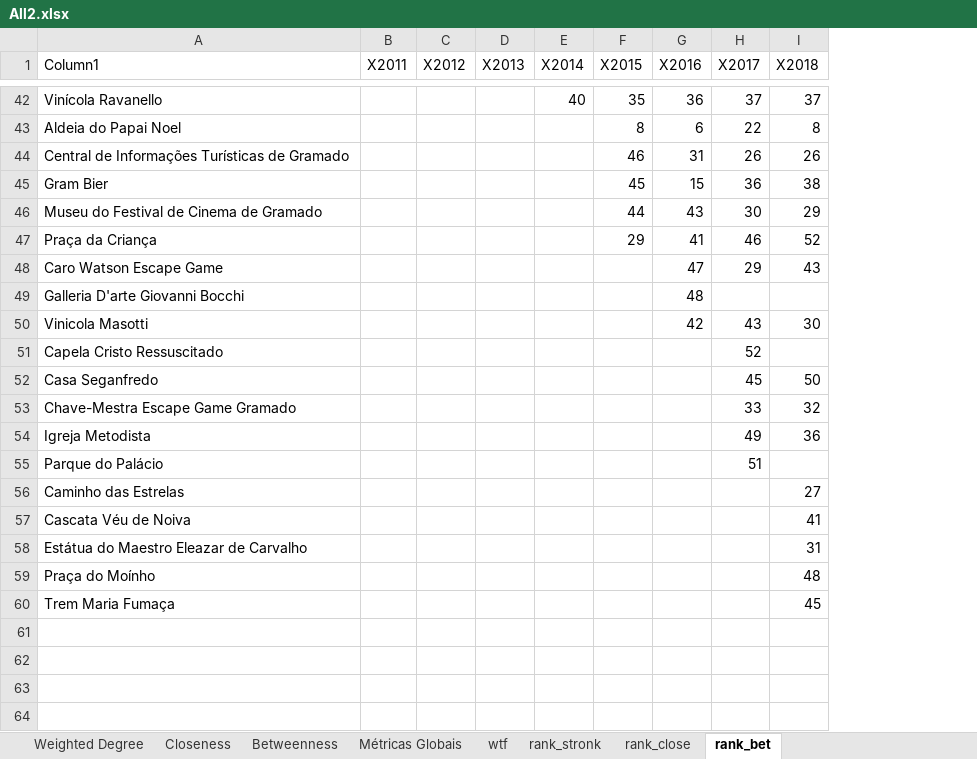
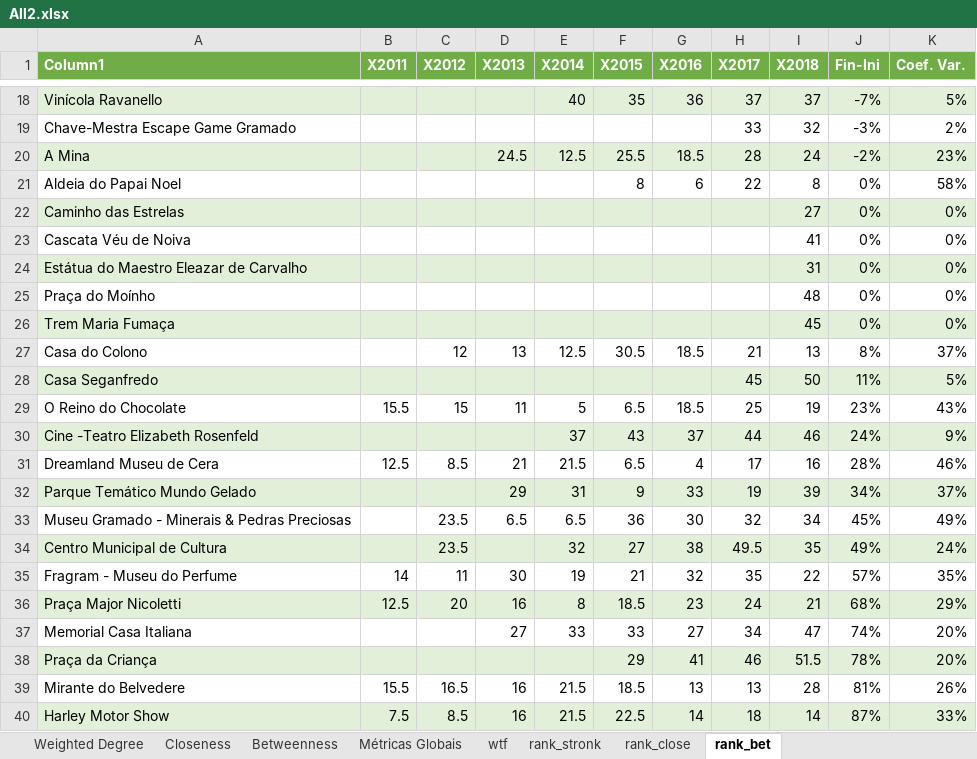
Before and after one commit to boofoomoo/redes, an Excel workbook: Results/All2.xlsx, sheet rank_bet, drawn as a sheet; only a part is shown, gaps mark what is left out; values as stored, in another font and other column widths than the file's, no borders; table styles not drawn; removed rows and columns are numbered as before the commit, all else as after; the diff covers the shown part only; the diff names each change by its address in the sheet, - before the commit and + after, or states it on an @@ line.

```diff
--- a/Results/All2.xlsx (sheet rank_bet)
+++ b/Results/All2.xlsx (sheet rank_bet)
+column J (Fin-Ini), row 18: -7%; rows 21-26: all 0%
+column K (Coef. Var.), row 18: 5%; rows 21-26: 58% | 0% | 0% | 0% | 0% | 0%
@@ A1:I1 fill: none → #70AD47, bold: off → on, text colour: black → #FFFFFF @@
-A18:I18 fill: none
+A18:I18 fill: #E2F0D9
@@ row 53 moved to row 19: Chave-Mestra Escape Game Gramado @@
+row 20: A Mina |  |  | 24.5 | 12.5 | 25.5 | 18.5 | 28 | 24 | -2% | 23%
-row 44: Central de Informações Turísticas de Gramado |  |  |  |  | 46 | 31 | 26 | 26
@@ row 45 moved to row 16: Gram Bier @@
-row 46: Museu do Festival de Cinema de Gramado |  |  |  |  | 44 | 43 | 30 | 29
-row 47: Praça da Criança |  |  |  |  | 29 | 41 | 46 | 52
@@ row 48 moved to row 17: Caro Watson Escape Game @@
-row 49: Galleria D'arte Giovanni Bocchi |  |  |  |  |  | 48
@@ row 50 moved to row 13: Vinicola Masotti @@
-row 51: Capela Cristo Ressuscitado |  |  |  |  |  |  | 52
-row 54: Igreja Metodista |  |  |  |  |  |  | 49 | 36
-row 55: Parque do Palácio |  |  |  |  |  |  | 51
-A22:I22 fill: none
+A22:I22 fill: #E2F0D9
-A24:I24 fill: none
+A24:I24 fill: #E2F0D9
-A26:I26 fill: none
+A26:I26 fill: #E2F0D9
+row 27: Casa do Colono |  | 12 | 13 | 12.5 | 30.5 | 18.5 | 21 | 13 | 8% | 37%
@@ row 52 moved to row 28: Casa Seganfredo @@
+row 29: O Reino do Chocolate | 15.5 | 15 | 11 | 5 | 6.5 | 18.5 | 25 | 19 | 23% | 43%
@@ row 39 moved to row 30: Cine -Teatro Elizabeth Rosenfeld @@
+row 31: Dreamland Museu de Cera | 12.5 | 8.5 | 21 | 21.5 | 6.5 | 4 | 17 | 16 | 28% | 46%
@@ row 34 moved to row 32: Parque Temático Mundo Gelado @@
+row 33: Museu Gramado - Minerais & Pedras Preciosas |  | 23.5 | 6.5 | 6.5 | 36 | 30 | 32 | 34 | 45% | 49%
+row 34: Centro Municipal de Cultura |  | 23.5 |  | 32 | 27 | 38 | 49.5 | 35 | 49% | 24%
@@ row 4 moved to row 35: Fragram - Museu do Perfume @@
+row 36: Praça Major Nicoletti | 12.5 | 20 | 16 | 8 | 18.5 | 23 | 24 | 21 | 68% | 29%
@@ row 30 moved to row 37: Memorial Casa Italiana @@
+row 38: Praça da Criança |  |  |  |  | 29 | 41 | 46 | 51.5 | 78% | 20%
+row 39: Mirante do Belvedere | 15.5 | 16.5 | 16 | 21.5 | 18.5 | 13 | 13 | 28 | 81% | 26%
+row 40: Harley Motor Show | 7.5 | 8.5 | 16 | 21.5 | 22.5 | 14 | 18 | 14 | 87% | 33%
```
Also changed, not shown: 19 added rows, 29 removed rows, 3 moved rows, 13 edited cells and cell formats elsewhere in this sheet, sheet rank_close, sheet rank_stronk, sheet Weighted Degree, sheet Closeness, formulas that keep their value, 4 other files.
